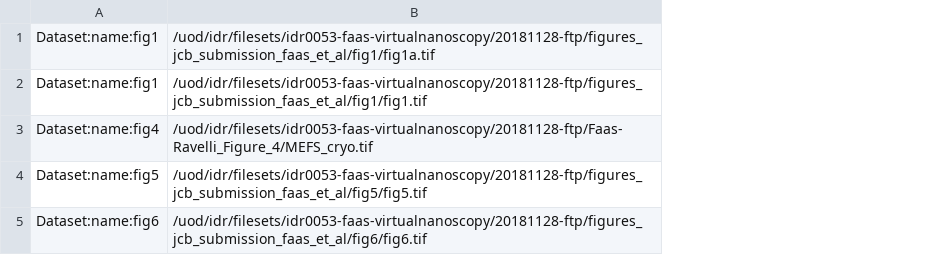
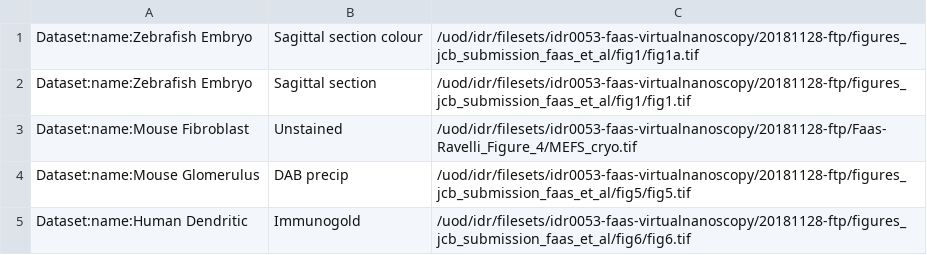
Before and after one commit to snoopycrimecop/idr0053-faas-virtualnanoscopy, a TSV file: experimentA/idr0053-experimentA-filePaths.tsv, drawn as a sheet; removed rows and columns are numbered as before the commit, all else as after; the diff names each change by its address in the sheet, - before the commit and + after, or states it on an @@ line.

Commit message:
Folder and Image Name Changes

```diff
--- a/experimentA/idr0053-experimentA-filePaths.tsv
+++ b/experimentA/idr0053-experimentA-filePaths.tsv
-column A, rows 1-5: Dataset:name:fig1 | Dataset:name:fig1 | Dataset:name:fig4 | Dataset:name:fig5 | Dataset:name:fig6
+column A, rows 1-5: Dataset:name:Zebrafish Embryo | Dataset:name:Zebrafish Embryo | Dataset:name:Mouse Fibroblast | Dataset:name:Mouse Glomerulus | Dataset:name:Human Dendritic
+column B, rows 1-5: Sagittal section colour | Sagittal section | Unstained | DAB precip | Immunogold
```
Also changed, not shown: 2 other files.
